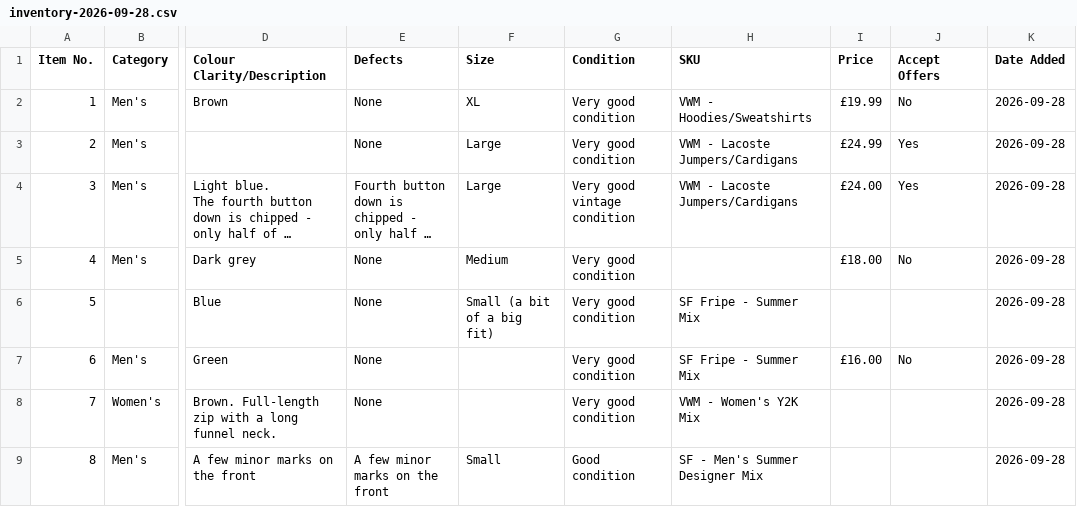
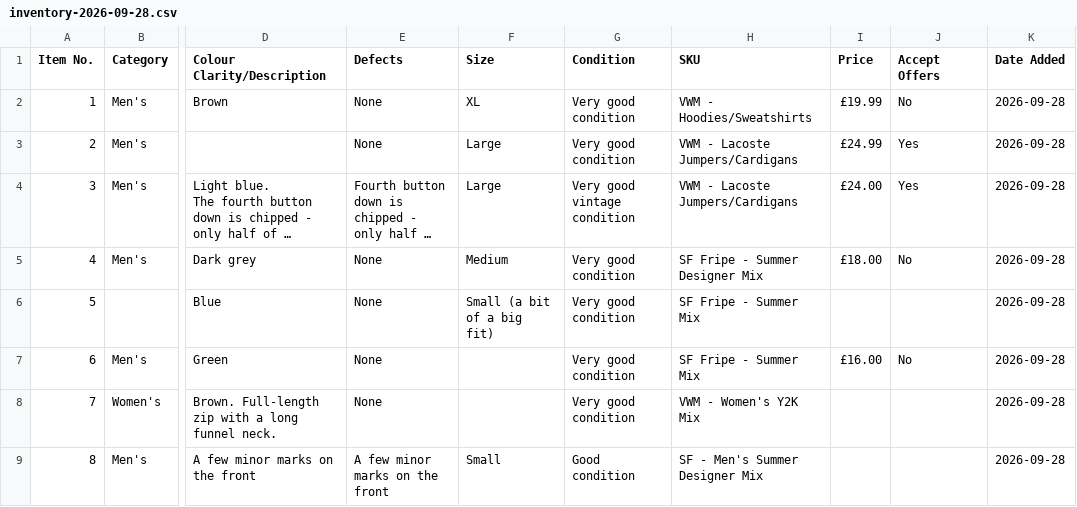
Before and after one commit to Mrwilson1882/Milltown-Archive, a CSV file: inventory-2026-09-28.csv, drawn as a sheet; only a part is shown, gaps mark what is left out; long unchanged cells end in …; the diff names each change by its address in the sheet, - before the commit and + after, or states it on an @@ line.

```diff
--- a/inventory-2026-09-28.csv
+++ b/inventory-2026-09-28.csv
-H5 (SKU): (empty)
+H5 (SKU): SF Fripe - Summer Designer Mix
```
Also changed, not shown: crosslist/cost-rates.csv, 1 other file.
